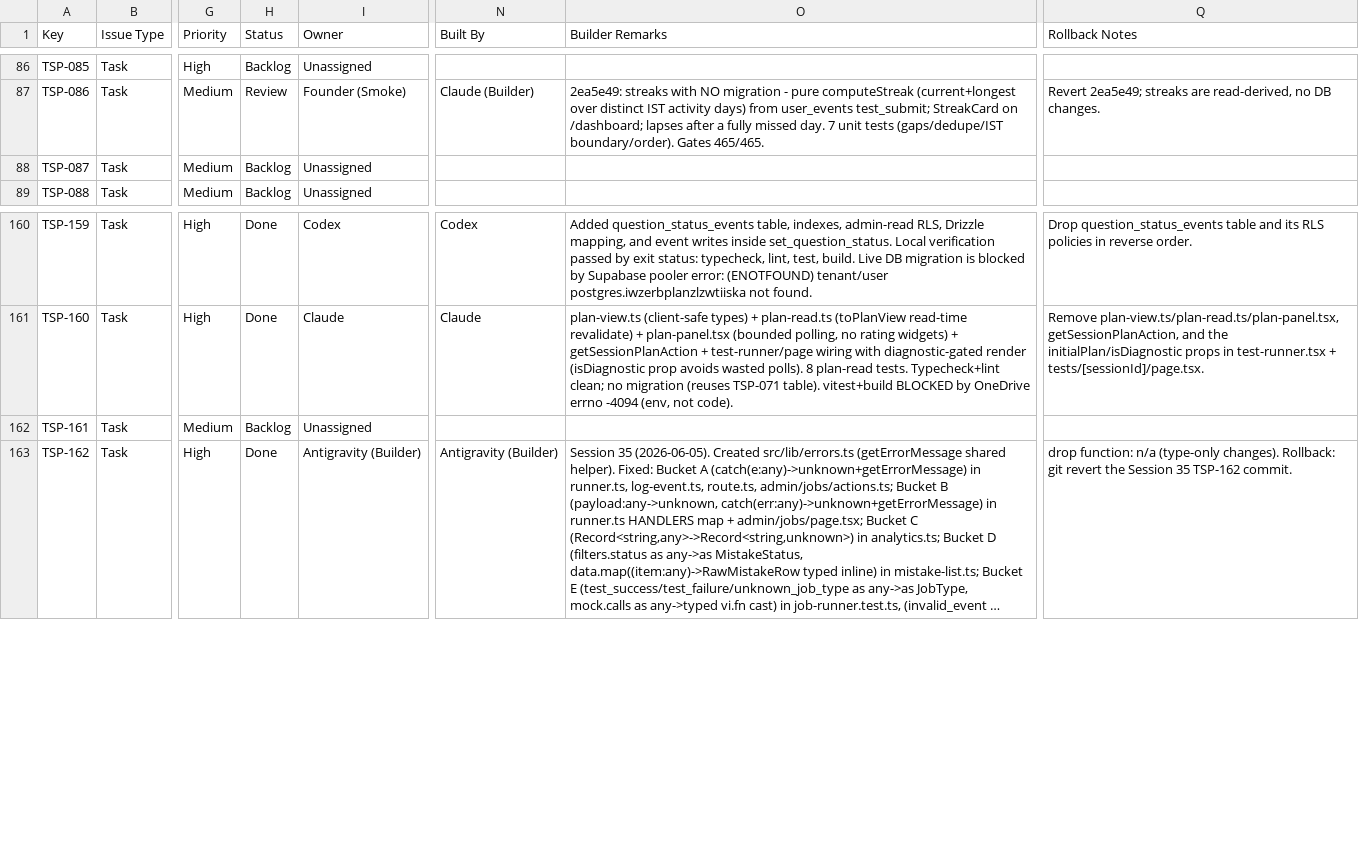
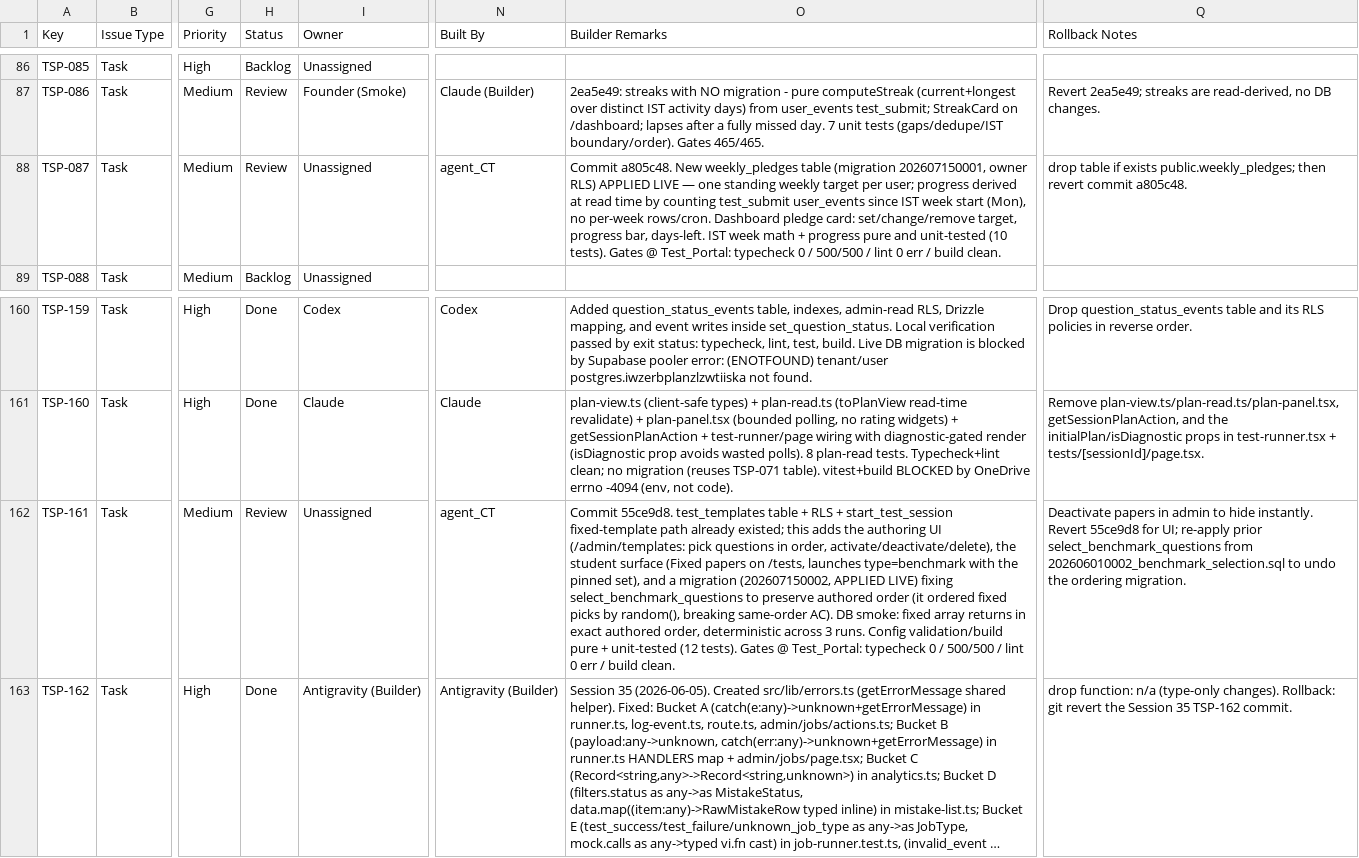
Before and after one commit to sehyfNei/TEstportal, a CSV file: trackers/JIRA_TRACKER.csv, drawn as a sheet; only a part is shown, gaps mark what is left out; long unchanged cells end in …; the diff names each change by its address in the sheet, - before the commit and + after, or states it on an @@ line.

```diff
--- a/trackers/JIRA_TRACKER.csv
+++ b/trackers/JIRA_TRACKER.csv
-H88 (Status): Backlog
+H88 (Status): Review
-N88 (Built By): (empty)
+N88 (Built By): agent_CT
-O88 (Builder Remarks): (empty)
+O88 (Builder Remarks): Commit a805c48. New weekly_pledges table (migration 202607150001, owner RLS) APPLIED LIVE — one standing weekly target per user; progress derived at read time by counting test_submit user_events since IST week start (Mon), no per-week rows/cron. Dashboard pledge card: set/change/remove target, progress bar, days-left. IST week math + progress pure and unit-tested (10 tests). Gates @ Test_Portal: typecheck 0 / 500/500 / lint 0 err / build clean.
-Q88 (Rollback Notes): (empty)
+Q88 (Rollback Notes): drop table if exists public.weekly_pledges; then revert commit a805c48.
-H162 (Status): Backlog
+H162 (Status): Review
-N162 (Built By): (empty)
+N162 (Built By): agent_CT
-O162 (Builder Remarks): (empty)
+O162 (Builder Remarks): Commit 55ce9d8. test_templates table + RLS + start_test_session fixed-template path already existed; this adds the authoring UI (/admin/templates: pick questions in order, activate/deactivate/delete), the student surface (Fixed papers on /tests, launches type=benchmark with the pinned set), and a migration (202607150002, APPLIED LIVE) fixing select_benchmark_questions to preserve authored order (it ordered fixed picks by random(), breaking same-order AC). DB smoke: fixed array returns in exact authored order, deterministic across 3 runs. Config validation/build pure + unit-tested (12 tests). Gates @ Test_Portal: typecheck 0 / 500/500 / lint 0 err / build clean.
-Q162 (Rollback Notes): (empty)
+Q162 (Rollback Notes): Deactivate papers in admin to hide instantly. Revert 55ce9d8 for UI; re-apply prior select_benchmark_questions from 202606010002_benchmark_selection.sql to undo the ordering migration.
```
Also changed, not shown: 1 other file.
